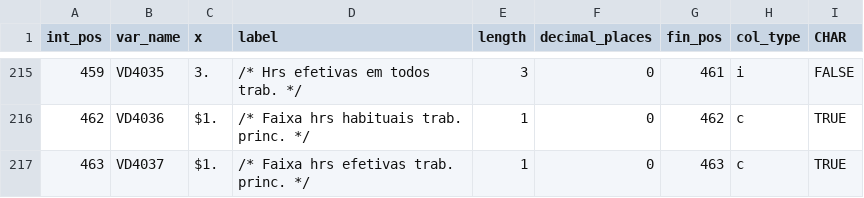
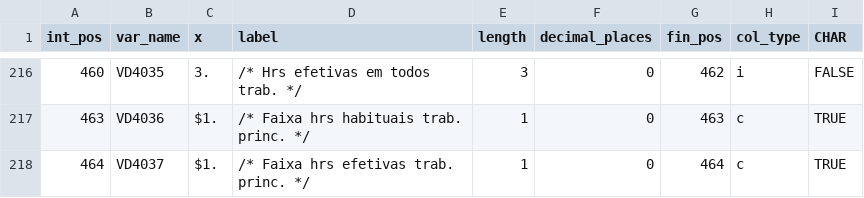
Before and after one commit to lnribeiro/microdadosBrasil, a CSV file: inst/extdata/dics/dic_PNADcontinua_pessoas_2019-1q.csv, drawn as a sheet; only a part is shown, gaps mark what is left out; the diff covers the shown part only.

```diff
--- a/inst/extdata/dics/dic_PNADcontinua_pessoas_2019-1q.csv
+++ b/inst/extdata/dics/dic_PNADcontinua_pessoas_2019-1q.csv
@@ -215,3 +216,3 @@ int_pos;var_name;x;label;length;decimal_places;fin_pos;col_type;CHAR
-459;VD4035;3.;/* Hrs efetivas em todos trab. */         ;3;0;461;i;FALSE
-462;VD4036;$1.;/* Faixa hrs habituais trab. princ. */         ;1;0;462;c;TRUE
-463;VD4037;$1.;/* Faixa hrs efetivas trab. princ. */         ;1;0;463;c;TRUE
+"460";"VD4035";"3.";"/* Hrs efetivas em todos trab. */         ";"3";"0";"462";"i";"FALSE"
+"463";"VD4036";"$1.";"/* Faixa hrs habituais trab. princ. */         ";"1";"0";"463";"c";"TRUE"
+"464";"VD4037";"$1.";"/* Faixa hrs efetivas trab. princ. */         ";"1";"0";"464";"c";"TRUE"
```
Also changed, not shown: 3 added rows, 2 removed rows and 58 edited cells elsewhere in this file, inst/extdata/PnadContinua_files_metadata_harmonization.csv, 17 other files.
